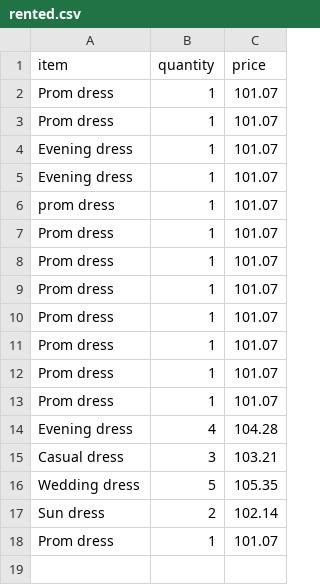
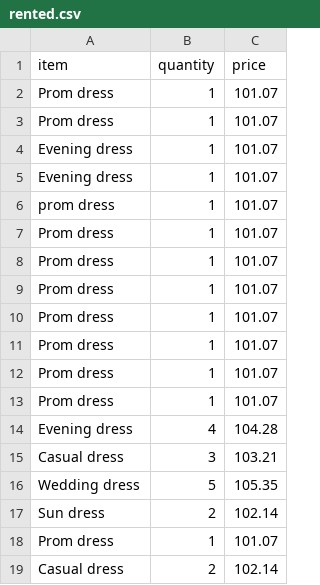
Before and after one commit to NicoleShelton/Python_project, a CSV file: rented.csv, drawn as a sheet.

```diff
--- a/rented.csv
+++ b/rented.csv
@@ -18 +18,2 @@ Sun dress,2,102.14
 Prom dress,1,101.07
+Casual dress,2,102.14
```
Also changed, not shown: 1 other file.
